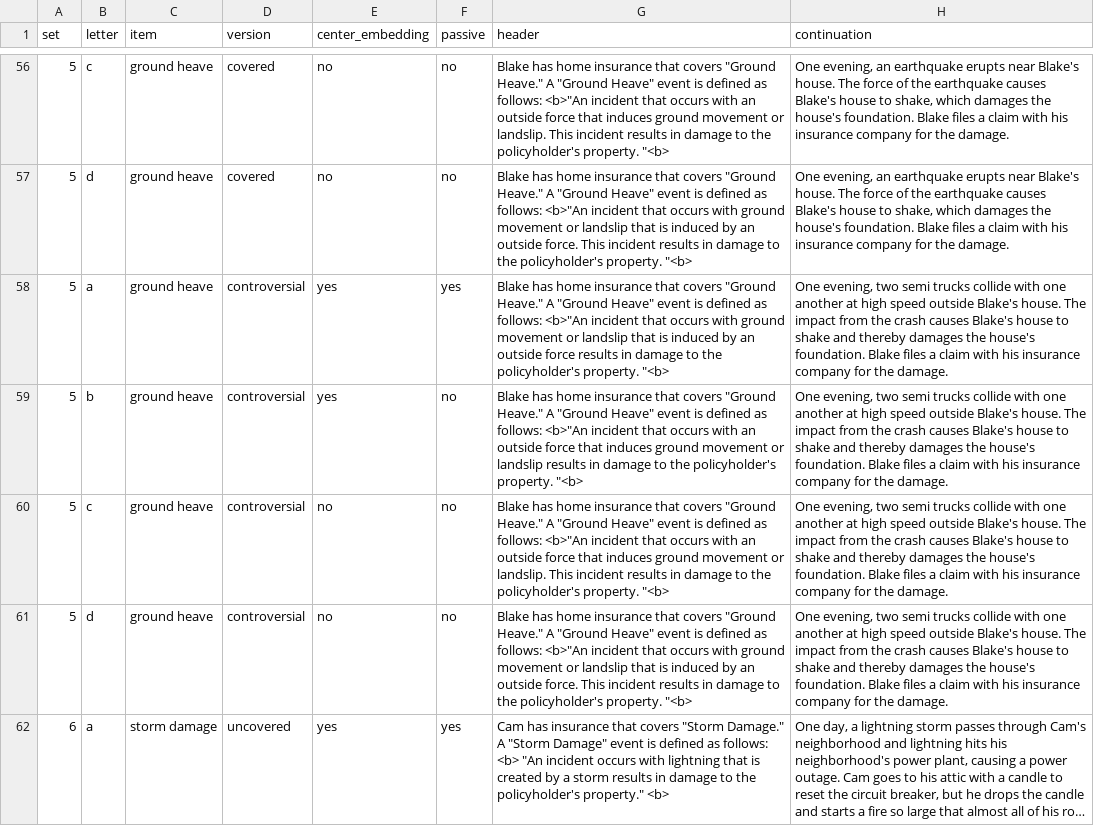
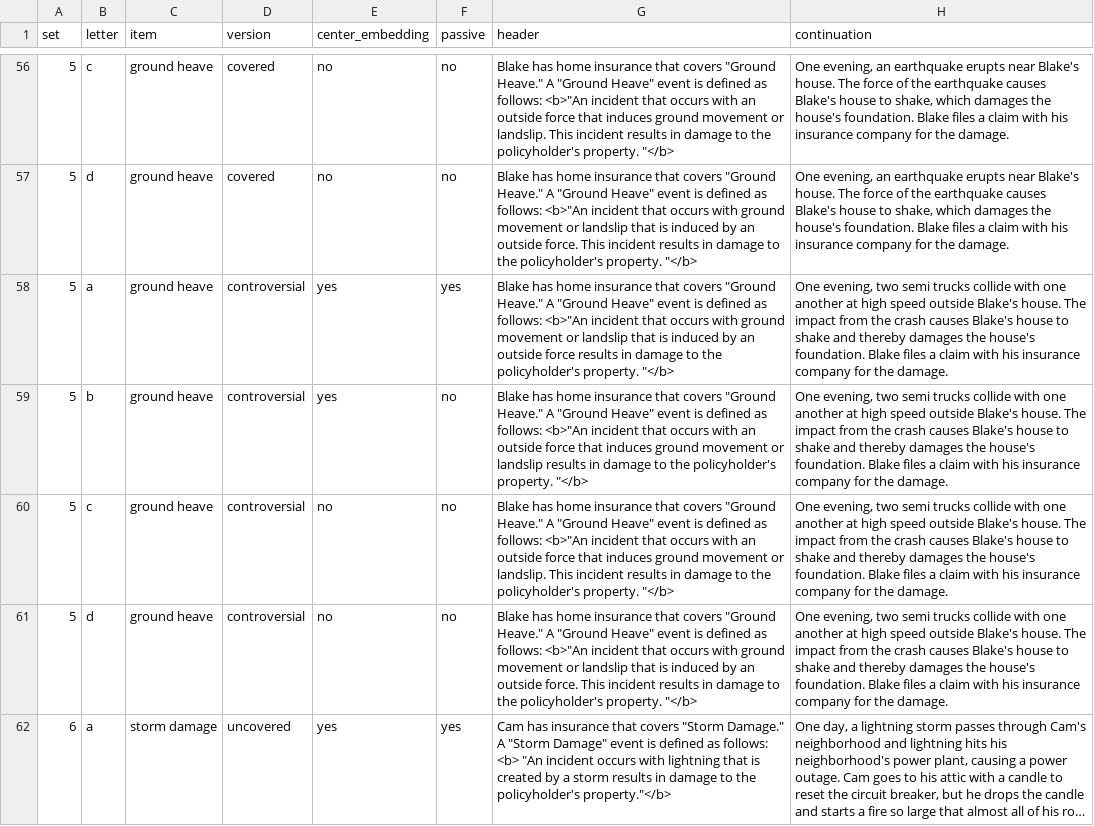
Before and after one commit to madiganbrodsky/vague_contracts_experts, a CSV file: experiments/2_falseconsensus_syntax/pilot/stimuli.csv, drawn as a sheet; only a part is shown, gaps mark what is left out; long unchanged cells end in …; the diff covers the shown part only; the diff names each change by its address in the sheet, - before the commit and + after, or states it on an @@ line.

```diff
--- a/experiments/2_falseconsensus_syntax/pilot/stimuli.csv
+++ b/experiments/2_falseconsensus_syntax/pilot/stimuli.csv
-G56 (header): …policyholder's property. "<b>
+G56 (header): …policyholder's property. "</b>
-G57 (header): …policyholder's property. "<b>
+G57 (header): …policyholder's property. "</b>
-G58 (header): …policyholder's property. "<b>
+G58 (header): …policyholder's property. "</b>
-G59 (header): …policyholder's property. "<b>
+G59 (header): …policyholder's property. "</b>
-G60 (header): …policyholder's property. "<b>
+G60 (header): …policyholder's property. "</b>
-G61 (header): …policyholder's property. "<b>
+G61 (header): …policyholder's property. "</b>
-G62 (header): …the policyholder's property." <b>
+G62 (header): …the policyholder's property."</b>
```
Also changed, not shown: 140 edited cells elsewhere in this file, 2 other files.
